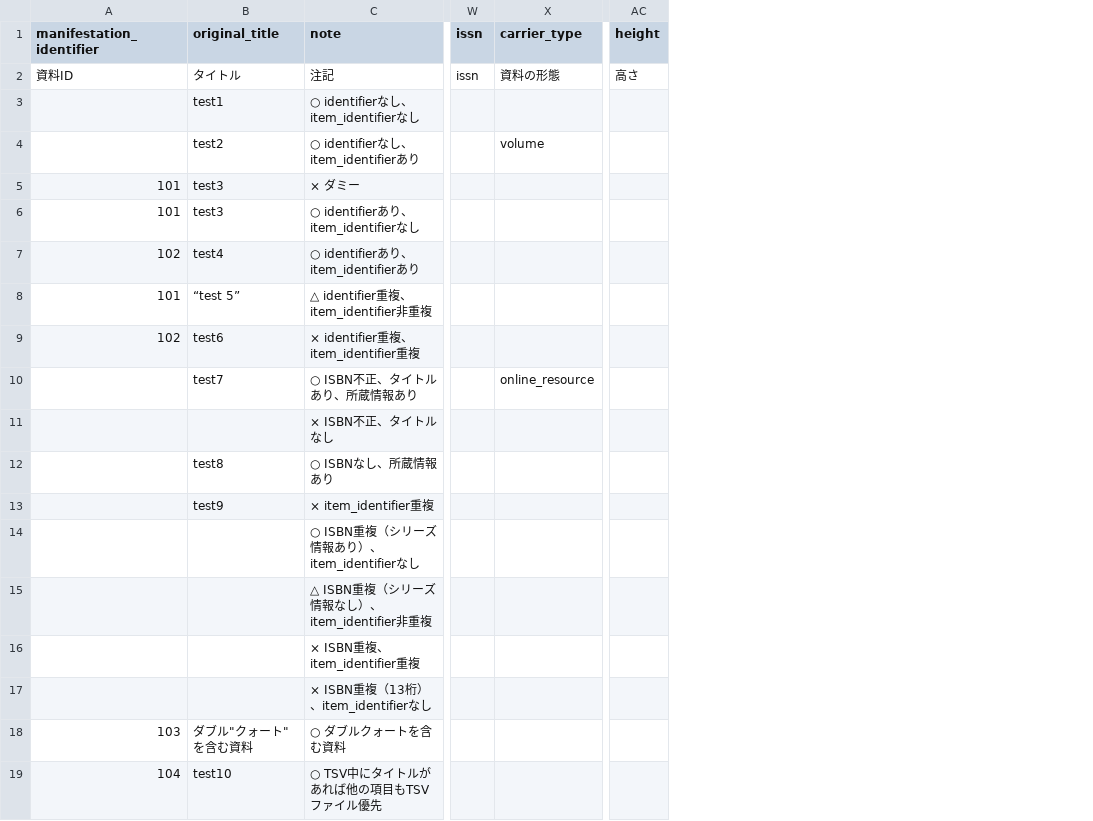
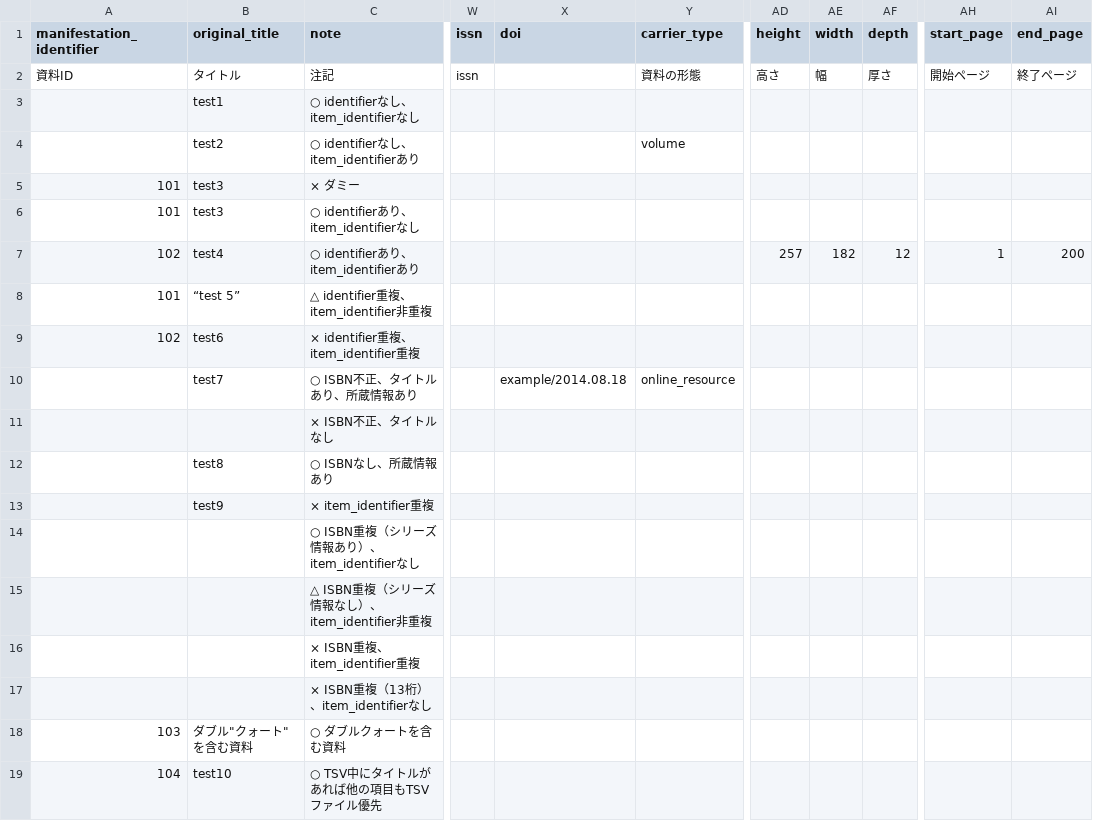
Before and after one commit to next-l/enju_biblio, a TSV file: examples/resource_import_file_sample1.tsv, drawn as a sheet; only a part is shown, gaps mark what is left out; addresses are those after the commit; the diff names each change by its address in the sheet, - before the commit and + after, or states it on an @@ line.

Commit message:
import doi next-l/enju_leaf#361

```diff
--- a/examples/resource_import_file_sample1.tsv
+++ b/examples/resource_import_file_sample1.tsv
+column X (doi), row 10: example/2014.08.18
+column AE (width), rows 2-7: 幅 |  |  |  |  | 182
+column AF (depth), rows 2-7: 厚さ |  |  |  |  | 12
+column AH (start_page), rows 2-7: 開始ページ |  |  |  |  | 1
+column AI (end_page), rows 2-7: 終了ページ |  |  |  |  | 200
-AD7 (height): (empty)
+AD7 (height): 257
```
Also changed, not shown: 3 other files.
